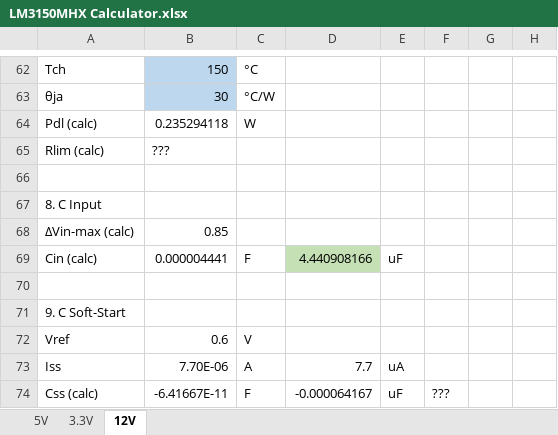
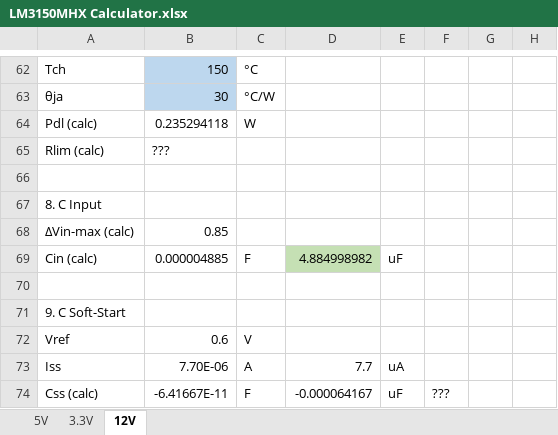
Before and after one commit to red-scorp/DC-DC, an Excel workbook: doc/LM3150MHX Calculator.xlsx, sheet 12V, drawn as a sheet; only a part is shown, gaps mark what is left out; values as stored, in another font and other column widths than the file's, no borders; charts and pictures and conditional formats not drawn; the diff covers the shown part only; the diff names each change by its address in the sheet, - before the commit and + after, or states it on an @@ line.

```diff
--- a/doc/LM3150MHX Calculator.xlsx (sheet 12V)
+++ b/doc/LM3150MHX Calculator.xlsx (sheet 12V)
-B69: 0.000004441
+B69: 0.000004885
-D69: 4.440908166
+D69: 4.884998982
```
Also changed, not shown: 23 edited cells elsewhere in this sheet, sheet 3.3V, 3 other files.
